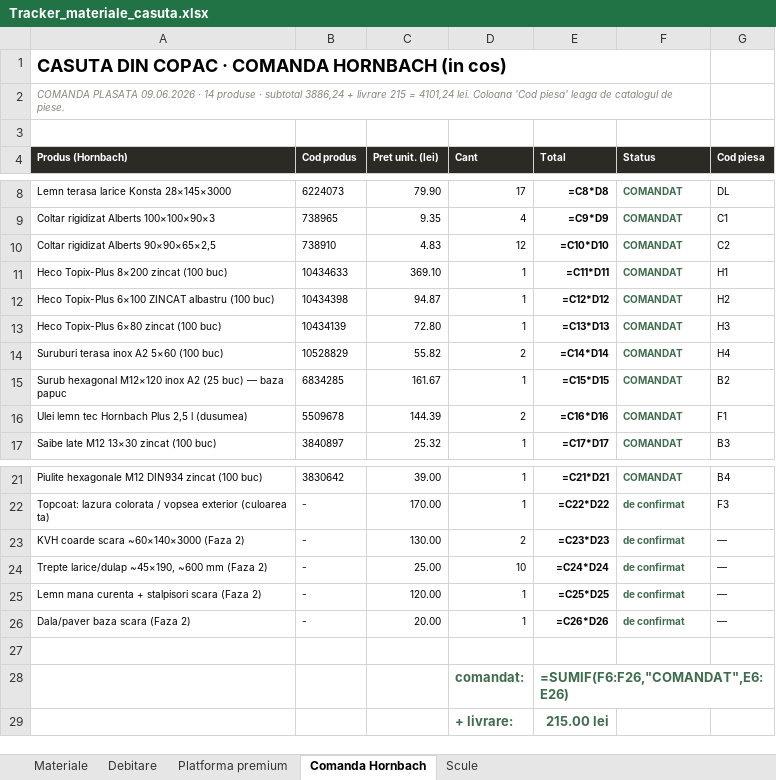
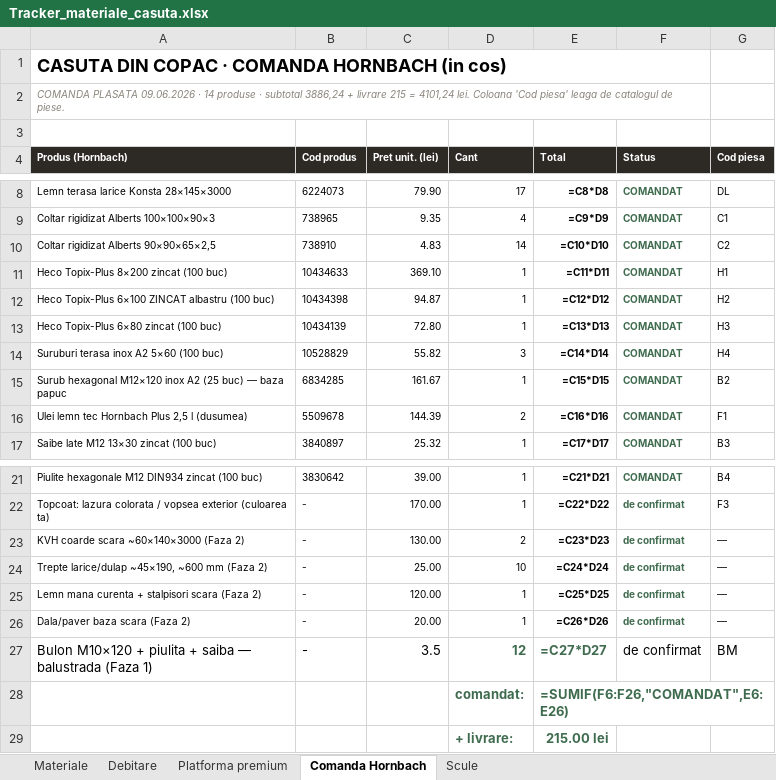
Before and after one commit to VladHati/casuta-din-copac, an Excel workbook: Tracker_materiale_casuta.xlsx, sheet Comanda Hornbach, drawn as a sheet; only a part is shown, gaps mark what is left out; values as stored, in another font and other column widths than the file's, no borders; formulas without a stored value are shown as written; the diff names each change by its address in the sheet, - before the commit and + after, or states it on an @@ line.

```diff
--- a/Tracker_materiale_casuta.xlsx (sheet Comanda Hornbach)
+++ b/Tracker_materiale_casuta.xlsx (sheet Comanda Hornbach)
-D10 (Cant): 12
+D10 (Cant): 14
-D14 (Cant): 2
+D14 (Cant): 3
-row 27: (empty)
+row 27: Bulon M10×120 + piulita + saiba — balustrada (Faza 1) | - | 3.5 | 12 | =C27*D27 | de confirmat | BM
```
Also changed, not shown: sheet Materiale, sheet Platforma premium, 37 other files.
